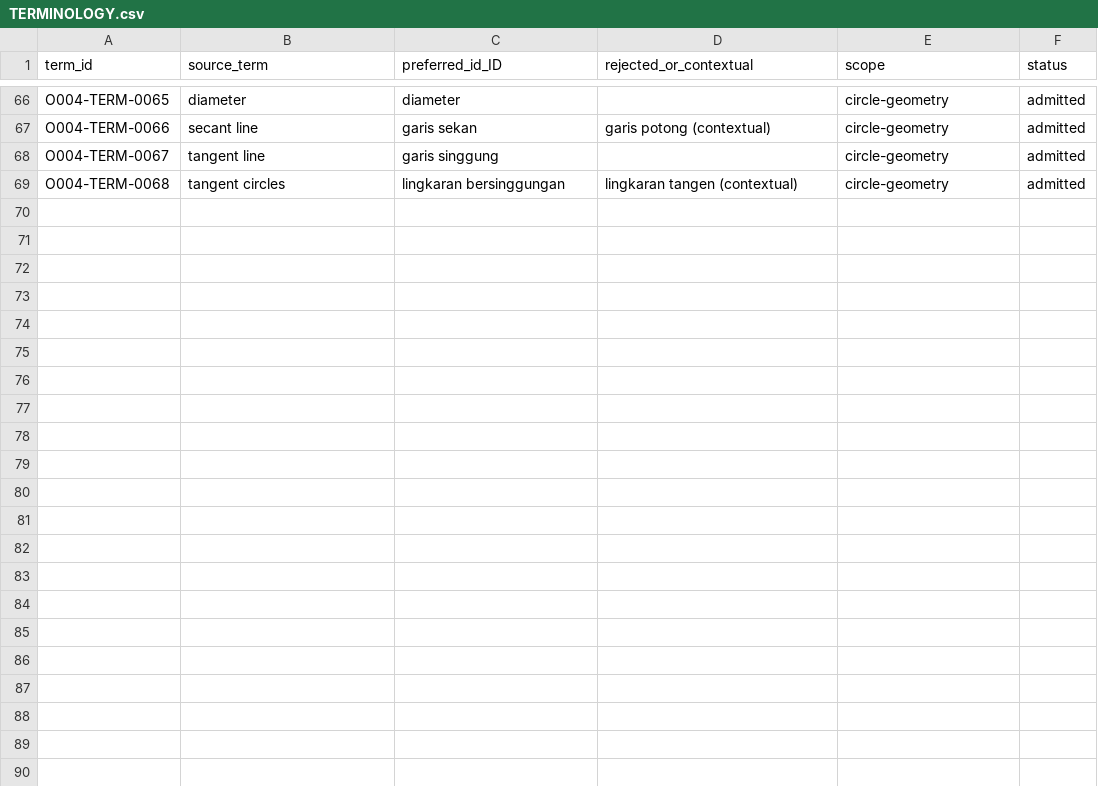
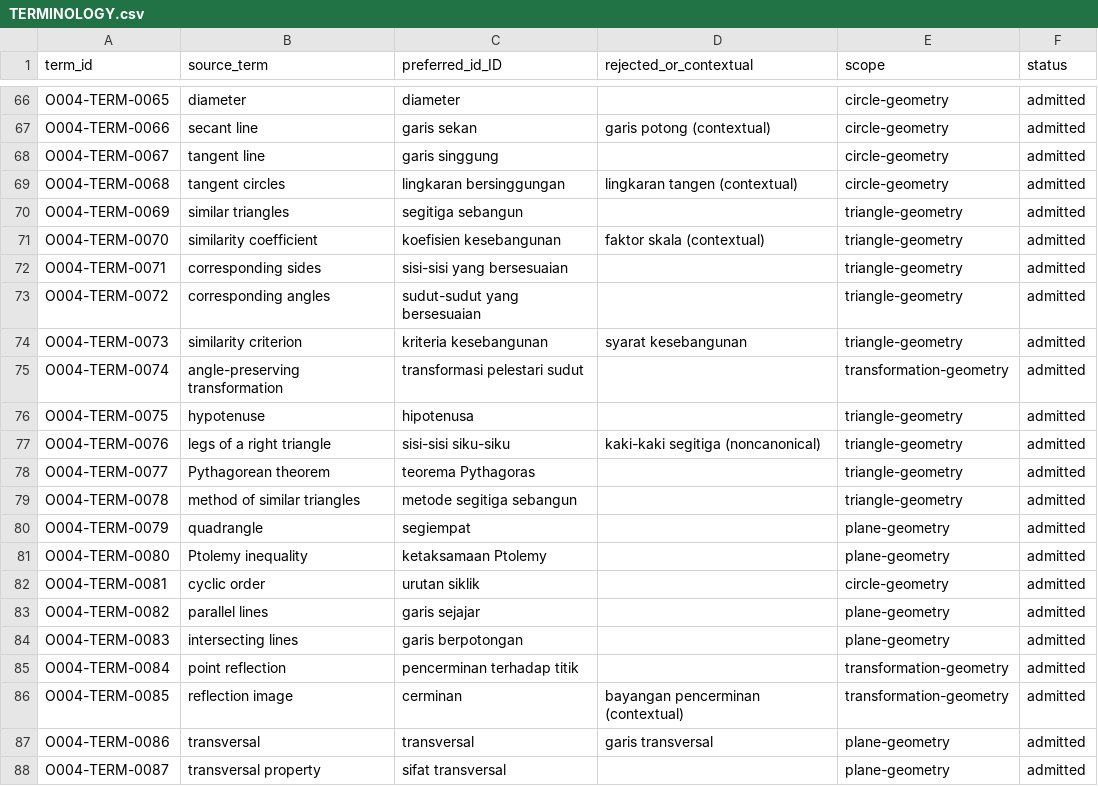
Before and after one commit to KokunoYumeto/bidang-euklides-dan-kerabatnya-id, a CSV file: 00_control/TERMINOLOGY.csv, drawn as a sheet; only a part is shown, gaps mark what is left out; the diff covers the shown part only; the diff names each change by its address in the sheet, - before the commit and + after, or states it on an @@ line.

```diff
--- a/00_control/TERMINOLOGY.csv
+++ b/00_control/TERMINOLOGY.csv
+row 70: O004-TERM-0069 | similar triangles | segitiga sebangun |  | triangle-geometry | admitted
+row 71: O004-TERM-0070 | similarity coefficient | koefisien kesebangunan | faktor skala (contextual) | triangle-geometry | admitted
+row 72: O004-TERM-0071 | corresponding sides | sisi-sisi yang bersesuaian |  | triangle-geometry | admitted
+row 73: O004-TERM-0072 | corresponding angles | sudut-sudut yang bersesuaian |  | triangle-geometry | admitted
+row 74: O004-TERM-0073 | similarity criterion | kriteria kesebangunan | syarat kesebangunan | triangle-geometry | admitted
+row 75: O004-TERM-0074 | angle-preserving transformation | transformasi pelestari sudut |  | transformation-geometry | admitted
+row 76: O004-TERM-0075 | hypotenuse | hipotenusa |  | triangle-geometry | admitted
+row 77: O004-TERM-0076 | legs of a right triangle | sisi-sisi siku-siku | kaki-kaki segitiga (noncanonical) | triangle-geometry | admitted
+row 78: O004-TERM-0077 | Pythagorean theorem | teorema Pythagoras |  | triangle-geometry | admitted
+row 79: O004-TERM-0078 | method of similar triangles | metode segitiga sebangun |  | triangle-geometry | admitted
+row 80: O004-TERM-0079 | quadrangle | segiempat |  | plane-geometry | admitted
+row 81: O004-TERM-0080 | Ptolemy inequality | ketaksamaan Ptolemy |  | plane-geometry | admitted
+row 82: O004-TERM-0081 | cyclic order | urutan siklik |  | circle-geometry | admitted
+row 83: O004-TERM-0082 | parallel lines | garis sejajar |  | plane-geometry | admitted
+row 84: O004-TERM-0083 | intersecting lines | garis berpotongan |  | plane-geometry | admitted
+row 85: O004-TERM-0084 | point reflection | pencerminan terhadap titik |  | transformation-geometry | admitted
+row 86: O004-TERM-0085 | reflection image | cerminan | bayangan pencerminan (contextual) | transformation-geometry | admitted
+row 87: O004-TERM-0086 | transversal | transversal | garis transversal | plane-geometry | admitted
+row 88: O004-TERM-0087 | transversal property | sifat transversal |  | plane-geometry | admitted
```
Also changed, not shown: 11 added rows elsewhere in this file, backend/exercise-hints-v0.csv, backend/unit-order-v0.csv, 21 other files.
